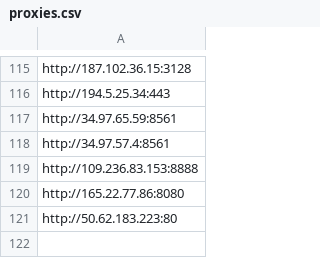
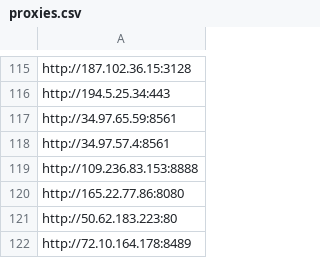
Before and after one commit to joeyrensh/pub_finance, a CSV file: pub_finance/finance/houseinfo/proxies.csv, drawn as a sheet; only a part is shown, gaps mark what is left out; the diff names each change by its address in the sheet, - before the commit and + after, or states it on an @@ line.

```diff
--- a/pub_finance/finance/houseinfo/proxies.csv
+++ b/pub_finance/finance/houseinfo/proxies.csv
+row 122: http://72.10.164.178:8489
```
Also changed, not shown: 1 other file.
